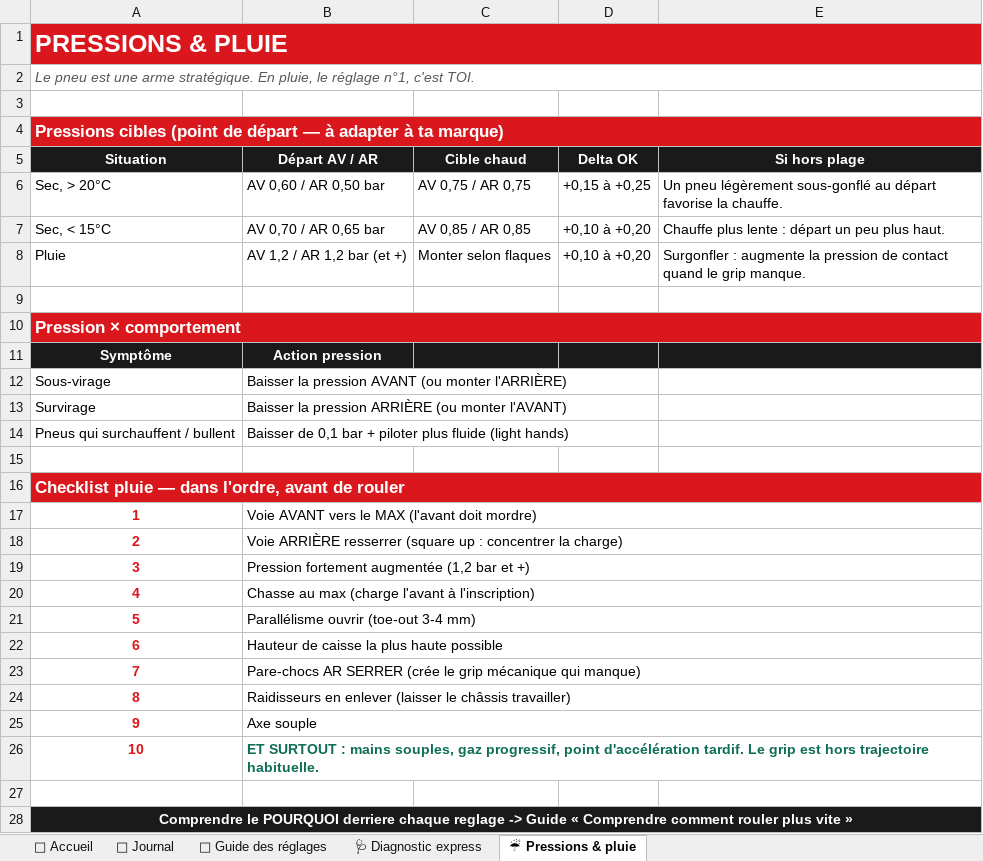
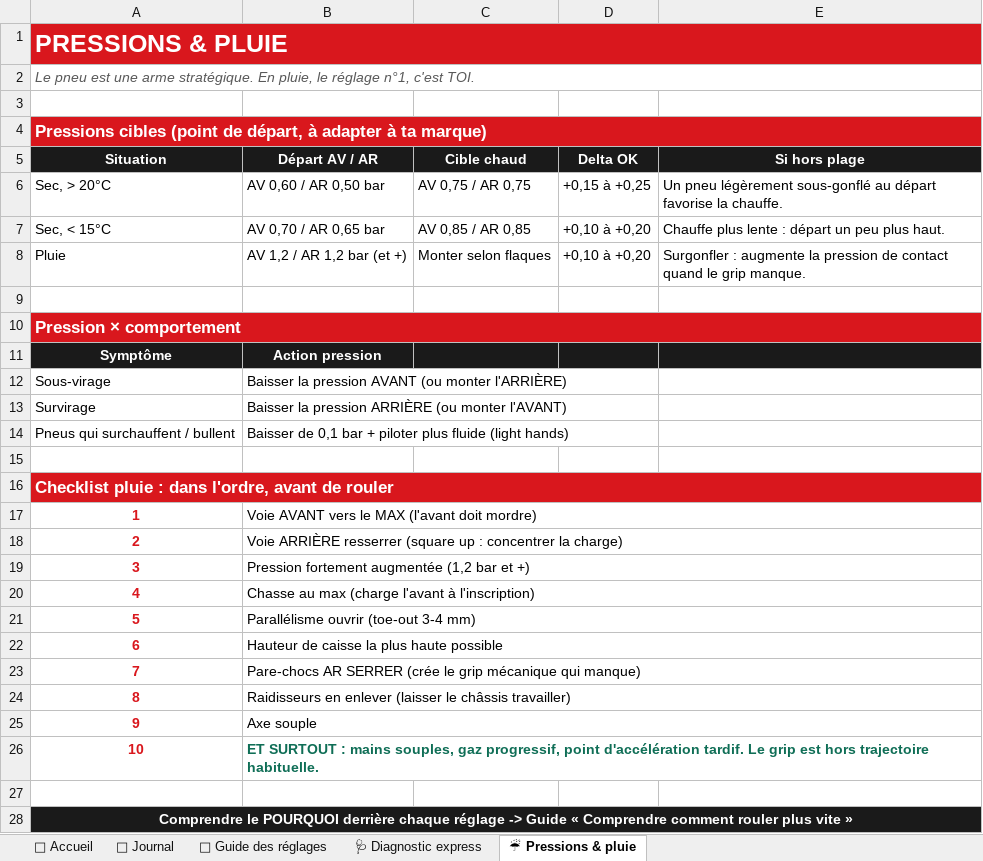
Before and after one commit to clemkart/clem-kart-racing, an Excel workbook: site v2/tableur-reglages-kart-v2.xlsx, sheet ☔ Pressions & pluie, drawn as a sheet; values as stored, in another font and other column widths than the file's, no borders; the diff names each change by its address in the sheet, - before the commit and + after, or states it on an @@ line.

```diff
--- a/site v2/tableur-reglages-kart-v2.xlsx (sheet ☔ Pressions & pluie)
+++ b/site v2/tableur-reglages-kart-v2.xlsx (sheet ☔ Pressions & pluie)
-A4 (Situation): …(point de départ — à adapter…
+A4 (Situation): …(point de départ, à adapter…
-A16 (Situation): Checklist pluie — dans l'ordre,…
+A16 (Situation): Checklist pluie : dans l'ordre,…
-A28 (Situation): …le POURQUOI derriere chaque reglage -> Guide…
+A28 (Situation): …le POURQUOI derrière chaque réglage -> Guide…
```
Also changed, not shown: sheet 📓 Journal, sheet 🩺 Diagnostic express, sheet 🏁 Accueil, sheet 🔧 Guide des réglages, 5 other files.
